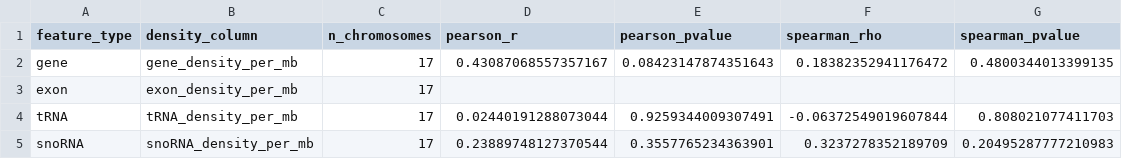
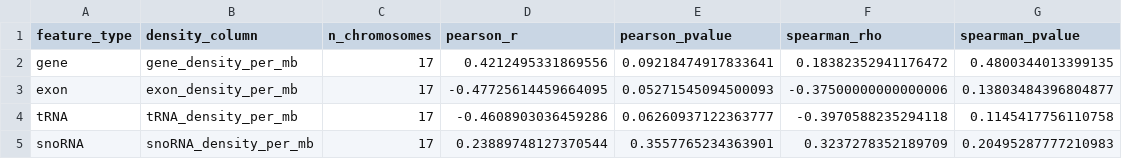
Before and after one commit to JamesMoore1998/bch709_vibe_coding, a CSV file: results/saccharomyces_feature_density_correlations.csv, drawn as a sheet.

```diff
--- a/results/saccharomyces_feature_density_correlations.csv
+++ b/results/saccharomyces_feature_density_correlations.csv
@@ -1,5 +1,5 @@
 feature_type,density_column,n_chromosomes,pearson_r,pearson_pvalue,spearman_rho,spearman_pvalue
-gene,gene_density_per_mb,17,0.43087068557357167,0.08423147874351643,0.18382352941176472,0.4800344013399135
-exon,exon_density_per_mb,17,,,,
-tRNA,tRNA_density_per_mb,17,0.02440191288073044,0.9259344009307491,-0.06372549019607844,0.808021077411703
+gene,gene_density_per_mb,17,0.4212495331869556,0.09218474917833641,0.18382352941176472,0.4800344013399135
+exon,exon_density_per_mb,17,-0.47725614459664095,0.05271545094500093,-0.37500000000000006,0.13803484396804877
+tRNA,tRNA_density_per_mb,17,-0.4608903036459286,0.06260937122363777,-0.3970588235294118,0.1145417756110758
 snoRNA,snoRNA_density_per_mb,17,0.23889748127370544,0.3557765234363901,0.3237278352189709,0.20495287777210983
```
Also changed, not shown: results/saccharomyces_feature_distribution_by_chromosome.csv, 11 other files.
